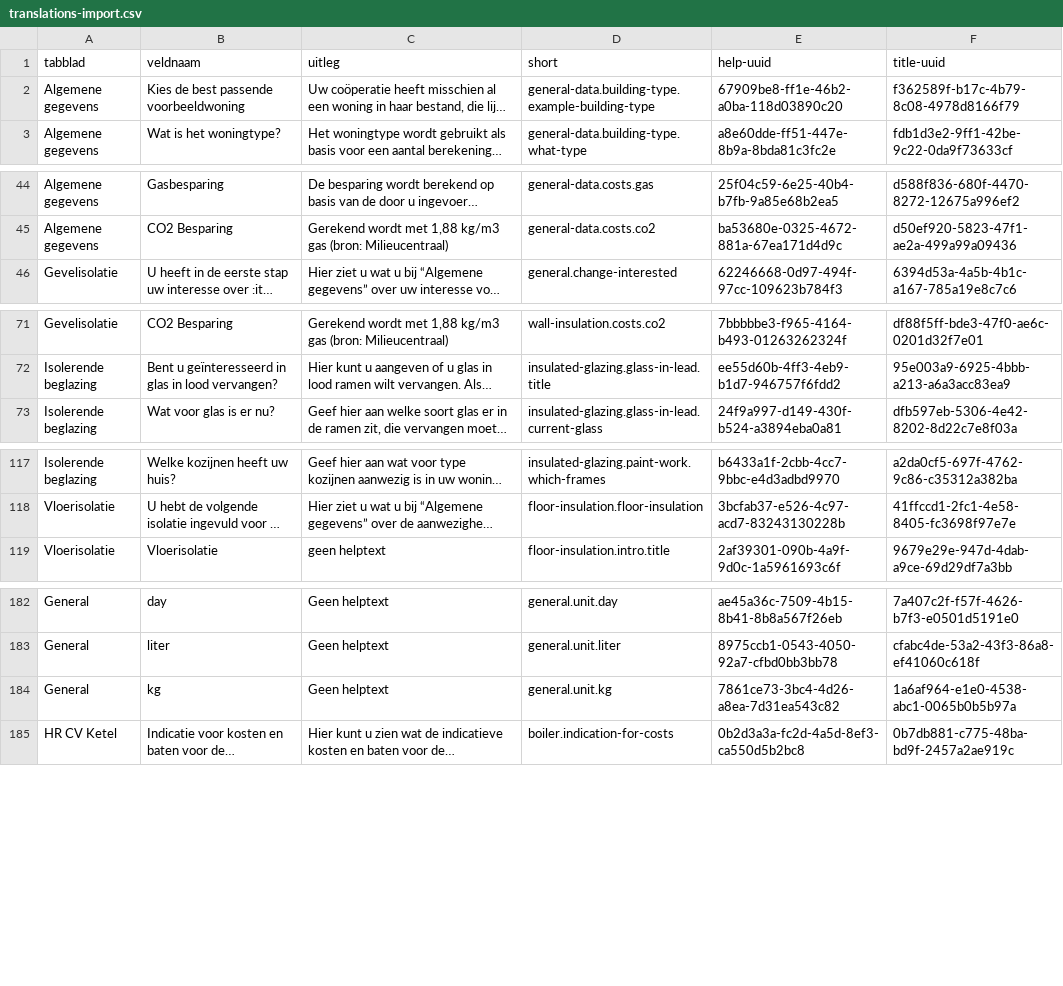
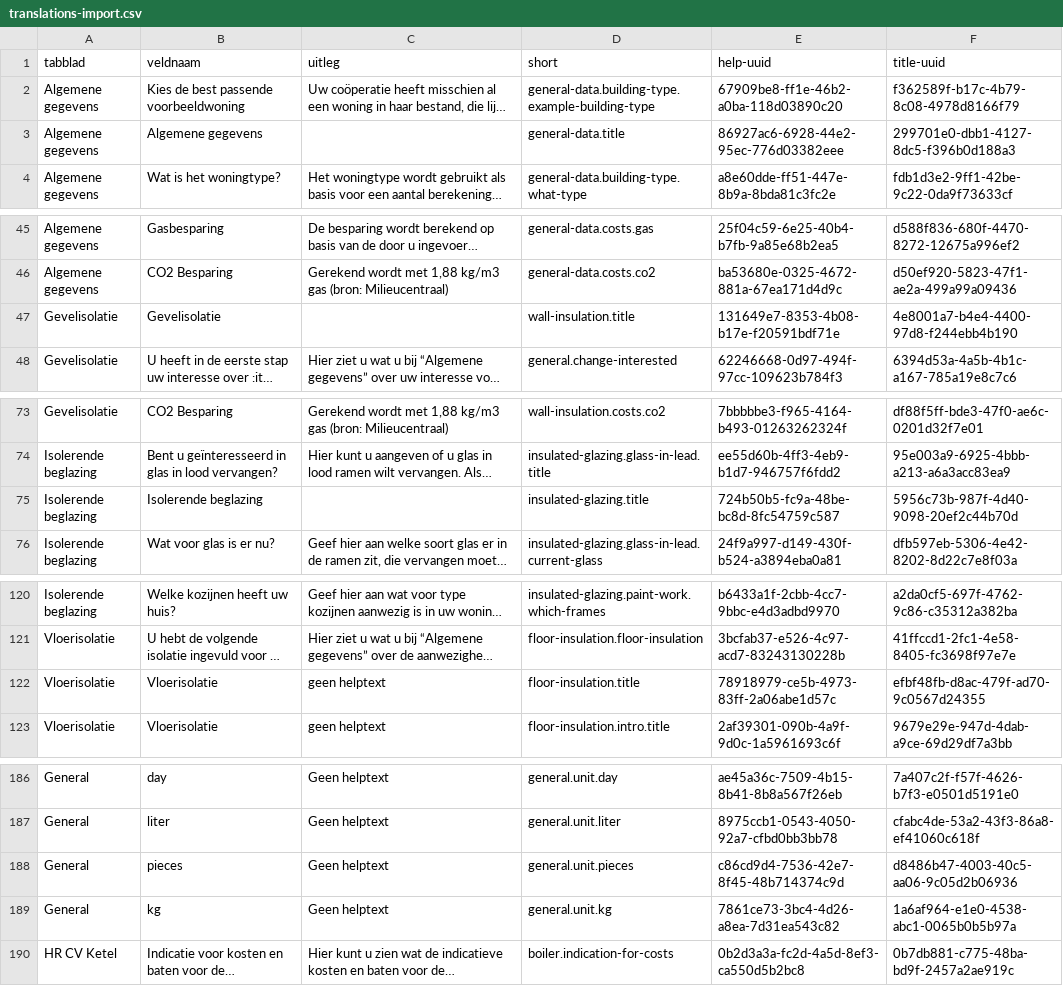
Before and after one commit to Ecodenl/Woningdossier, a CSV file: storage/app/public/translations-import.csv, drawn as a sheet; only a part is shown, gaps mark what is left out; long unchanged cells end in …; the diff names each change by its address in the sheet, - before the commit and + after, or states it on an @@ line.

Commit message:
Verry enormous big changes to the translations-import file

```diff
--- a/storage/app/public/translations-import.csv
+++ b/storage/app/public/translations-import.csv
+row 3: Algemene gegevens | Algemene gegevens |  | general-data.title | 86927ac6-6928-44e2-95ec-776d03382eee | 299701e0-dbb1-4127-8dc5-f396b0d188a3
+row 47: Gevelisolatie | Gevelisolatie |  | wall-insulation.title | 131649e7-8353-4b08-b17e-f20591bdf71e | 4e8001a7-b4e4-4400-97d8-f244ebb4b190
+row 75: Isolerende beglazing | Isolerende beglazing |  | insulated-glazing.title | 724b50b5-fc9a-48be-bc8d-8fc54759c587 | 5956c73b-987f-4d40-9098-20ef2c44b70d
+row 122: Vloerisolatie | Vloerisolatie | geen helptext | floor-insulation.title | 78918979-ce5b-4973-83ff-2a06abe1d57c | efbf48fb-d8ac-479f-ad70-9c0567d24355
+row 188: General | pieces | Geen helptext | general.unit.pieces | c86cd9d4-7536-42e7-8f45-48b714374c9d | d8486b47-4003-40c5-aa06-9c05d2b06936
```
Also changed, not shown: 11 other files.
